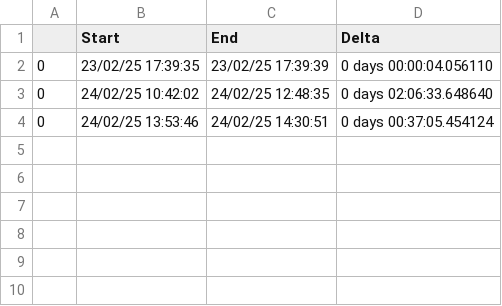
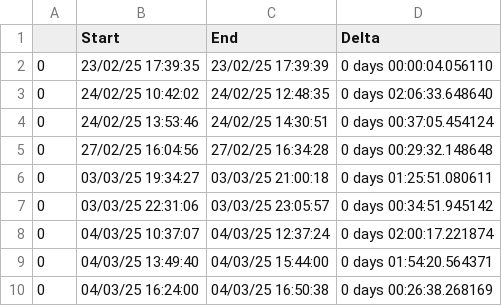
Before and after one commit to moimeme01/Study, a CSV file: hours_done/FabricationMécanique.csv, drawn as a sheet.

```diff
--- a/hours_done/FabricationMécanique.csv
+++ b/hours_done/FabricationMécanique.csv
@@ -4 +4,7 @@
 0,24/02/25 13:53:46,24/02/25 14:30:51,0 days 00:37:05.454124
+0,27/02/25 16:04:56,27/02/25 16:34:28,0 days 00:29:32.148648
+0,03/03/25 19:34:27,03/03/25 21:00:18,0 days 01:25:51.080611
+0,03/03/25 22:31:06,03/03/25 23:05:57,0 days 00:34:51.945142
+0,04/03/25 10:37:07,04/03/25 12:37:24,0 days 02:00:17.221874
+0,04/03/25 13:49:40,04/03/25 15:44:00,0 days 01:54:20.564371
+0,04/03/25 16:24:00,04/03/25 16:50:38,0 days 00:26:38.268169
```
Also changed, not shown: hours_done/TOTALSTUDY.csv, 3 other files.
